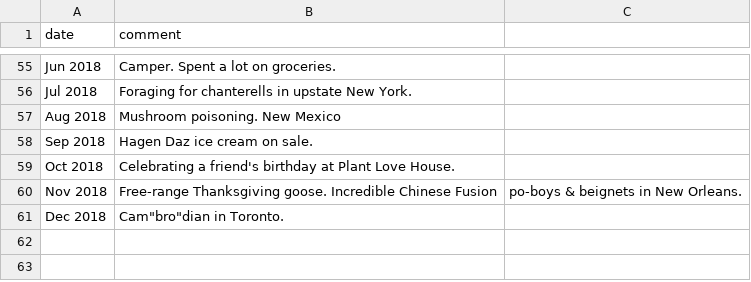
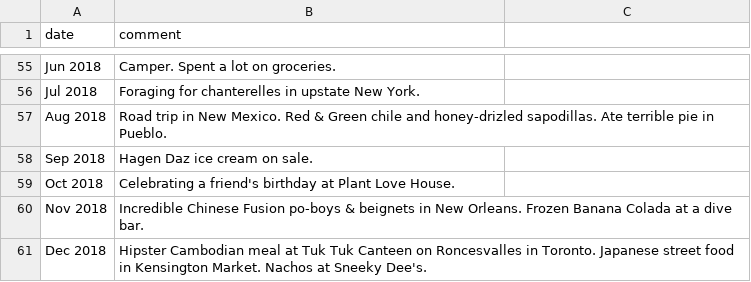
Before and after one commit to snphillips/food-spending, a CSV file: src/data/comments.csv, drawn as a sheet; only a part is shown, gaps mark what is left out; the diff covers the shown part only.

Commit message:
add food memories

```diff
--- a/src/data/comments.csv
+++ b/src/data/comments.csv
@@ -55,7 +55,7 @@ date,comment
 "Jun 2018", Camper. Spent a lot on groceries.
-"Jul 2018", Foraging for chanterells in upstate New York.
-"Aug 2018", Mushroom poisoning. New Mexico
+"Jul 2018", Foraging for chanterelles in upstate New York.
+"Aug 2018", Road trip in New Mexico. Red & Green chile and honey-drizled sapodillas. Ate terrible pie in Pueblo.
 "Sep 2018", Hagen Daz ice cream on sale.
 "Oct 2018", Celebrating a friend's birthday at Plant Love House.
-"Nov 2018", Free-range Thanksgiving goose. Incredible Chinese Fusion, po-boys & beignets in New Orleans.
-"Dec 2018", Cam"bro"dian in Toronto.
+"Nov 2018", "Incredible Chinese Fusion po-boys & beignets in New Orleans. Frozen Banana Colada at a dive bar."
+"Dec 2018", Hipster Cambodian meal at Tuk Tuk Canteen on Roncesvalles in Toronto. Japanese street food in Kensington Market. Nachos at Sneeky Dee's.
```
Also changed, not shown: 48 edited cells elsewhere in this file, 2 other files.
